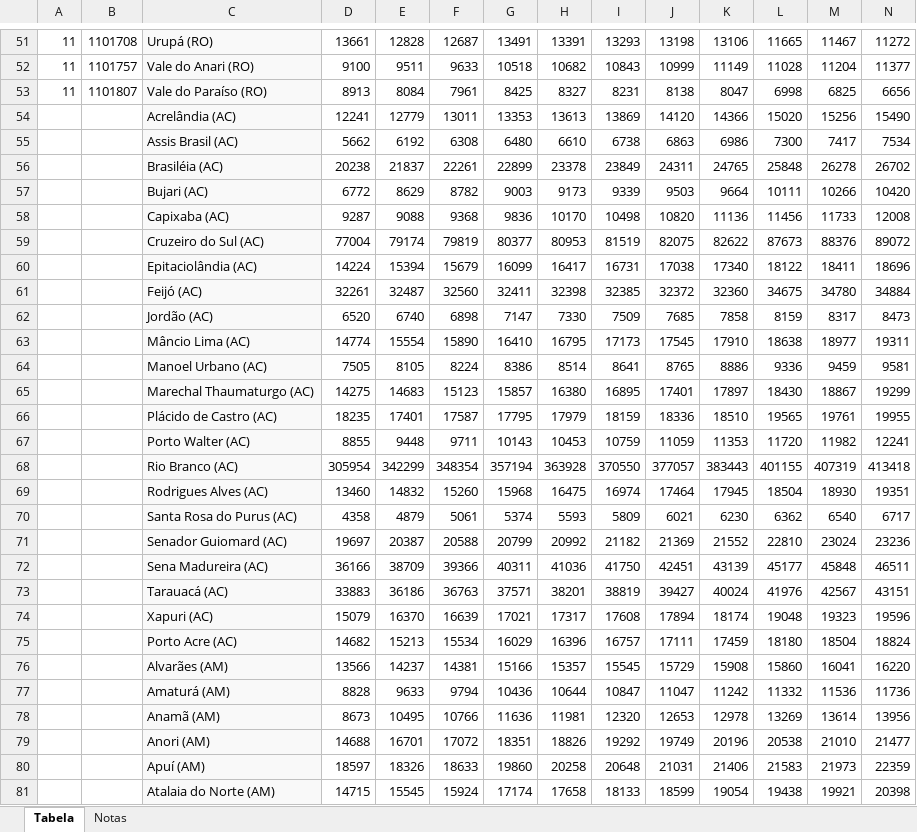
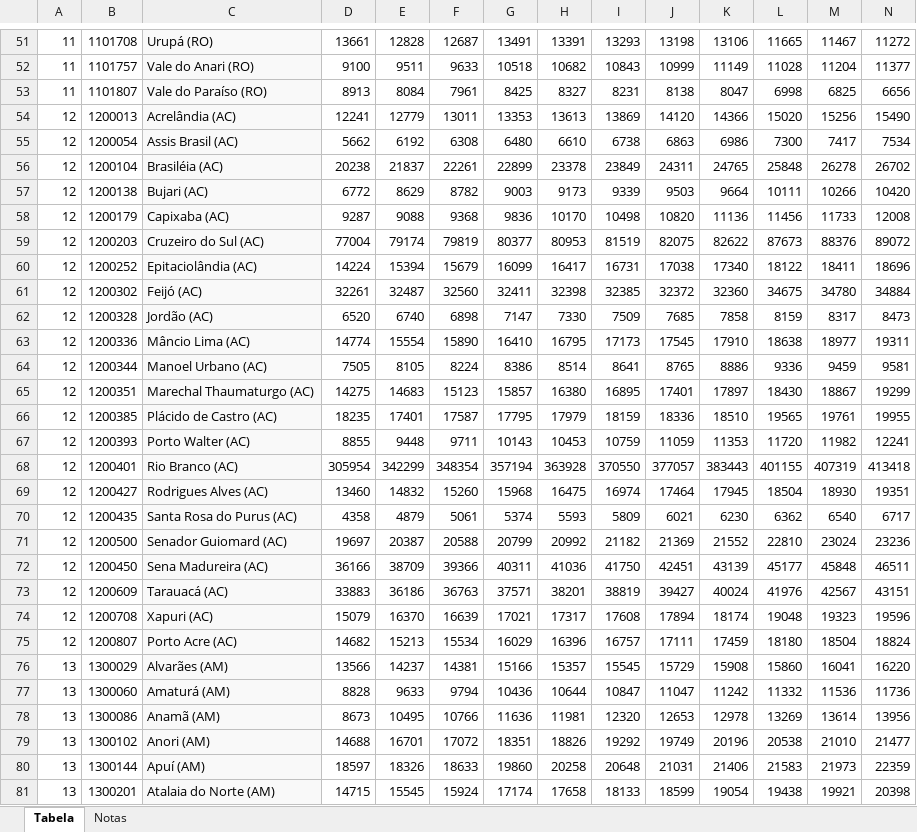
Before and after one commit to Aragao96/arquivos_.json, an Excel workbook: Tabela 6579.xlsx, sheet Tabela, drawn as a sheet; only a part is shown, gaps mark what is left out; values as stored, in another font and other column widths than the file's, no borders; the diff covers the shown part only; the diff names each change by its address in the sheet, - before the commit and + after, or states it on an @@ line.

Commit message:
atualizado

```diff
--- a/Tabela 6579.xlsx (sheet Tabela)
+++ b/Tabela 6579.xlsx (sheet Tabela)
-A54:A75: (empty)
+A54:A75: 12
-B54: (empty)
+B54: 1200013
-B55: (empty)
+B55: 1200054
-B56: (empty)
+B56: 1200104
-B57: (empty)
+B57: 1200138
-B58: (empty)
+B58: 1200179
-B59: (empty)
+B59: 1200203
-B60: (empty)
+B60: 1200252
-B61: (empty)
+B61: 1200302
-B62: (empty)
+B62: 1200328
-B63: (empty)
+B63: 1200336
-B64: (empty)
+B64: 1200344
-B65: (empty)
+B65: 1200351
-B66: (empty)
+B66: 1200385
-B67: (empty)
+B67: 1200393
-B68: (empty)
+B68: 1200401
-B69: (empty)
+B69: 1200427
-B70: (empty)
+B70: 1200435
-B71: (empty)
+B71: 1200500
-B72: (empty)
+B72: 1200450
-B73: (empty)
+B73: 1200609
-B74: (empty)
+B74: 1200708
-B75: (empty)
+B75: 1200807
-A76:A81: (empty)
+A76:A81: 13
-B76: (empty)
+B76: 1300029
-B77: (empty)
+B77: 1300060
-B78: (empty)
+B78: 1300086
-B79: (empty)
+B79: 1300102
-B80: (empty)
+B80: 1300144
-B81: (empty)
+B81: 1300201
```
Also changed, not shown: 1623 edited cells and cell formats elsewhere in this sheet.
